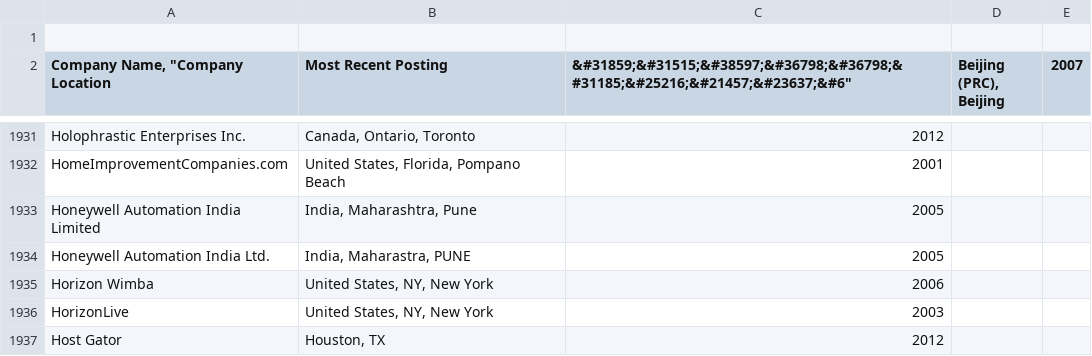
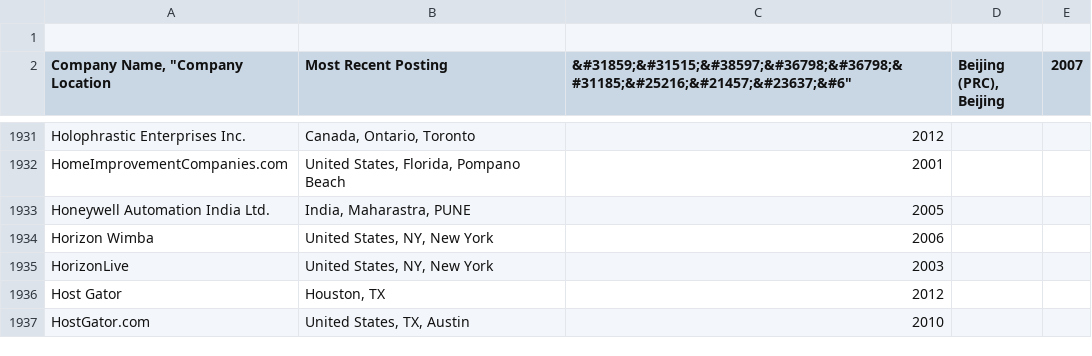
Before and after one commit to vmbrasseur/Perl_Companies, a CSV file: Perl_Companies.csv, drawn as a sheet; only a part is shown, gaps mark what is left out; the shorter side is filled out with more unchanged rows.

Commit message:
Dedup Honeywell
Issue #38

```diff
--- a/Perl_Companies.csv
+++ b/Perl_Companies.csv
@@ -1933,3 +1933,2 @@
 "HomeImprovementCompanies.com", "United States, Florida, Pompano Beach", "2001"
-"Honeywell Automation India Limited", "India, Maharashtra, Pune", "2005"
 "Honeywell Automation India Ltd.", "India, Maharastra, PUNE", "2005"
```
Also changed, not shown: 2 other files.
